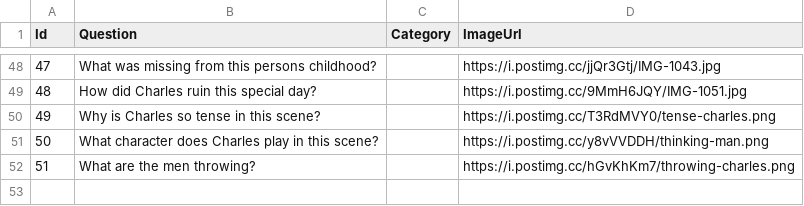
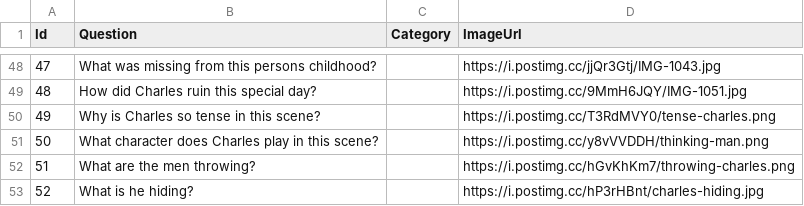
Before and after one commit to shanabus/zoomers, a CSV file: Server/Data/Games/charles-game.csv, drawn as a sheet; only a part is shown, gaps mark what is left out.

```diff
--- a/Server/Data/Games/charles-game.csv
+++ b/Server/Data/Games/charles-game.csv
@@ -52 +52,2 @@ Id, Question, Category, ImageUrl
 51,"What are the men throwing?","","https://i.postimg.cc/hGvKhKm7/throwing-charles.png"
+52,"What is he hiding?","","https://i.postimg.cc/hP3rHBnt/charles-hiding.jpg"
```
Also changed, not shown: 8 other files.
